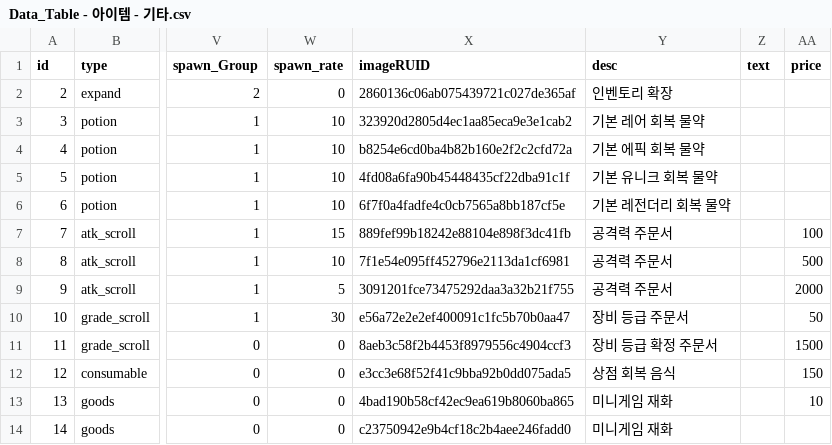
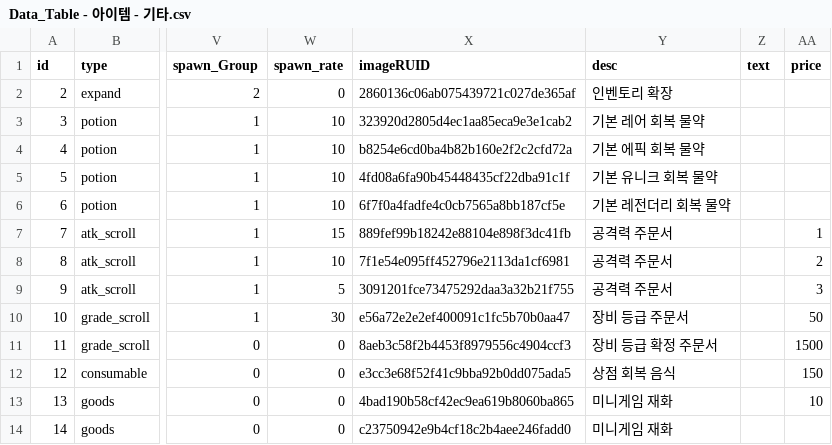
Before and after one commit to tigerlow0723-blip/MapleWorld, a CSV file: Lucky_Backpack/RootDesk/MyDesk/DataSet/Data_Table - 아이템 - 기타.csv, drawn as a sheet; only a part is shown, gaps mark what is left out; the diff names each change by its address in the sheet, - before the commit and + after, or states it on an @@ line.

```diff
--- a/Lucky_Backpack/RootDesk/MyDesk/DataSet/Data_Table - 아이템 - 기타.csv
+++ b/Lucky_Backpack/RootDesk/MyDesk/DataSet/Data_Table - 아이템 - 기타.csv
-AA7 (price): 100
+AA7 (price): 1
-AA8 (price): 500
+AA8 (price): 2
-AA9 (price): 2000
+AA9 (price): 3
```
Also changed, not shown: 3 other files.
